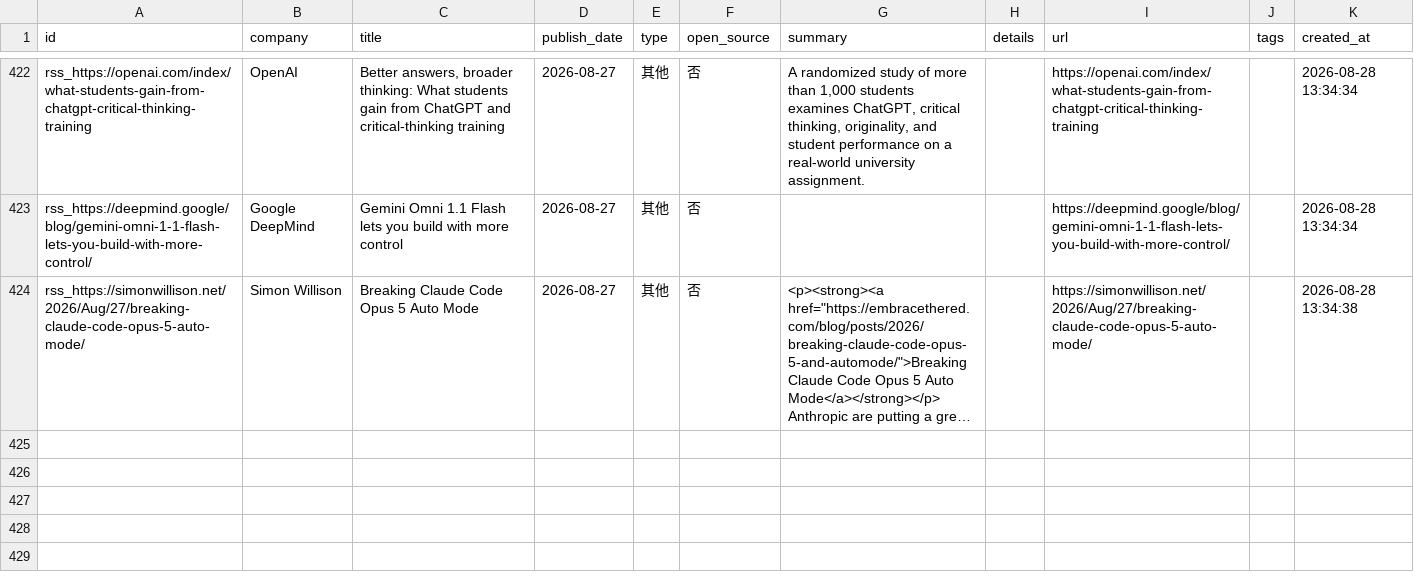
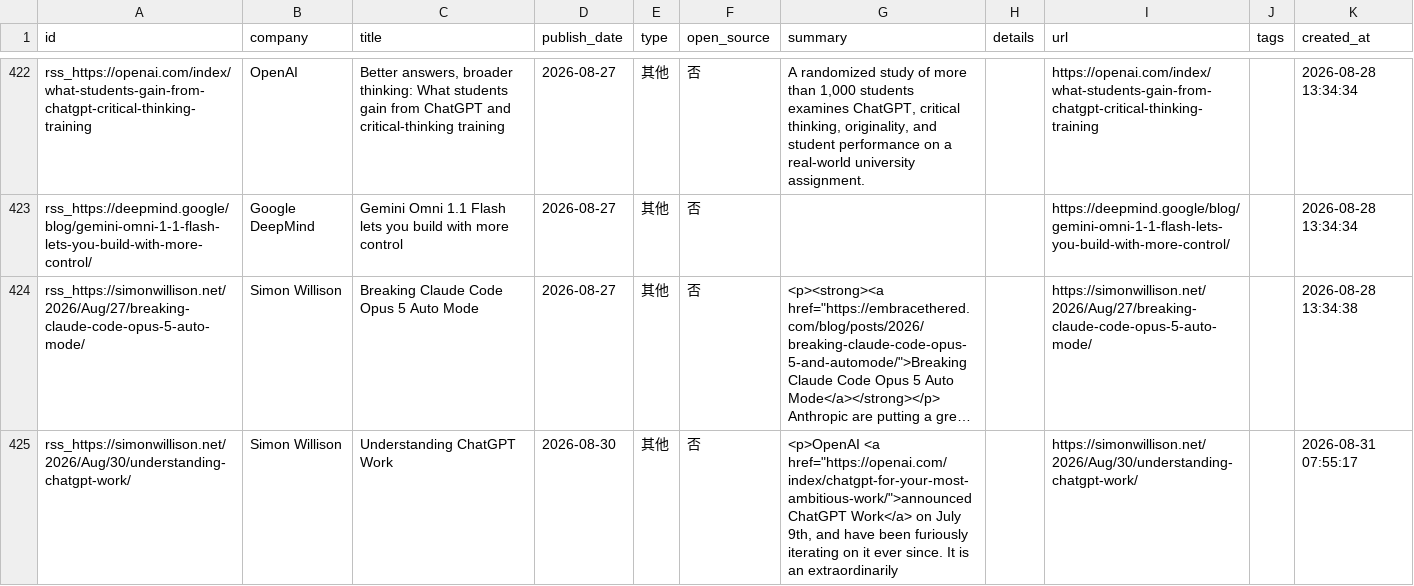
Before and after one commit to nottobeaproblem/github-trend-monitor, a CSV file: data/company_releases.csv, drawn as a sheet; only a part is shown, gaps mark what is left out; long unchanged cells end in …; the diff names each change by its address in the sheet, - before the commit and + after, or states it on an @@ line.

```diff
--- a/data/company_releases.csv
+++ b/data/company_releases.csv
+row 425: rss_https://simonwillison.net/2026/Aug/30/understanding-chatgpt-work/ | Simon Willison | Understanding ChatGPT Work | 2026-08-30 | 其他 | 否 | <p>OpenAI <a href="https://openai.com/index/chatgpt-for-your-most-ambitious-work/">announced ChatGPT Work</a> on July 9th, and have been furiously iterating on it ever since. It is an extraordinarily |  | https://simonwillison.net/2026/Aug/30/understanding-chatgpt-work/ |  | 2026-08-31 07:55:17
```
Also changed, not shown: 6 other files.
